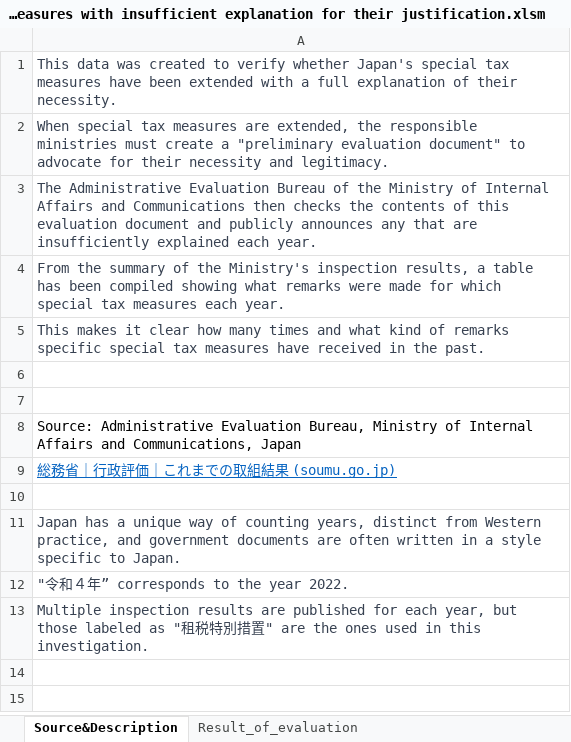
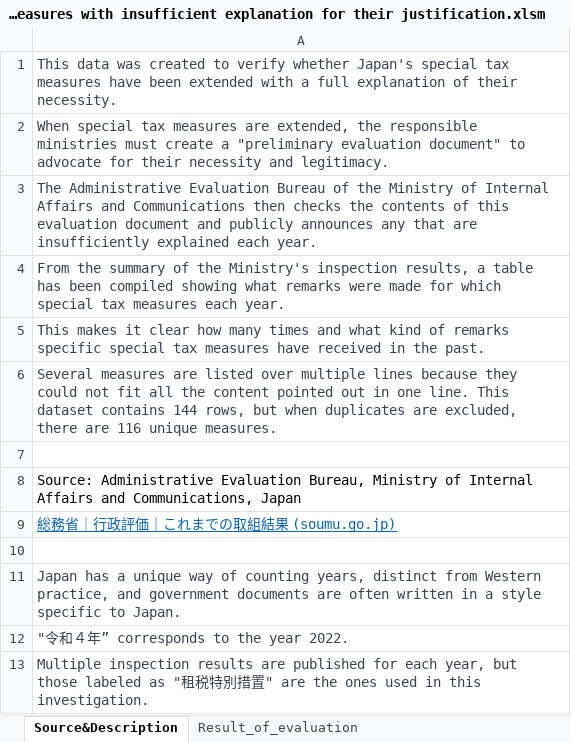
Before and after one commit to KohYoshida/diss-project-data, an Excel workbook: 【dataset2】List of Special Tax Measures with insufficient explanation for their justification.xlsm, sheet Source&Description, drawn as a sheet; values as stored, in another font and other column widths than the file's, no borders; the diff names each change by its address in the sheet, - before the commit and + after, or states it on an @@ line.

```diff
--- a/【dataset2】List of Special Tax Measures with insufficient explanation for their justification.xlsm (sheet Source&Description)
+++ b/【dataset2】List of Special Tax Measures with insufficient explanation for their justification.xlsm (sheet Source&Description)
-A6: (empty)
+A6: Several measures are listed over multiple lines because they could not fit all the content pointed out in one line. This dataset contains 144 rows, but when duplicates are excluded, there are 116 unique measures.
```
Also changed, not shown: sheet Result_of_evaluation, 【A-1】national fiscal status.xlsx, 【B】interview list.xlsx, 1 other file.
